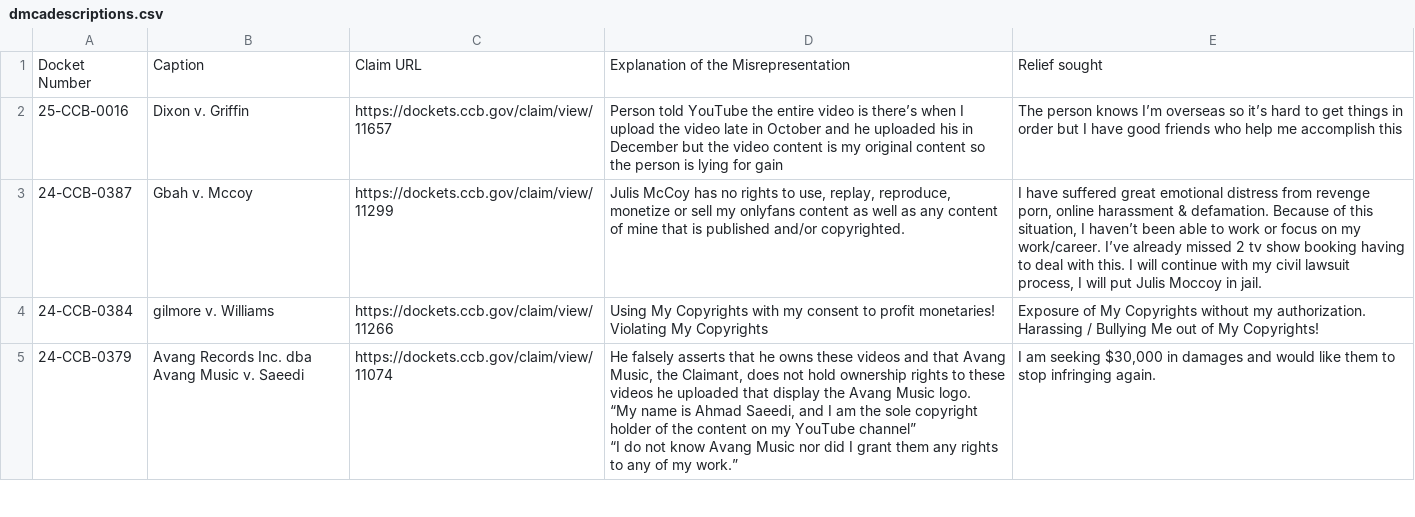
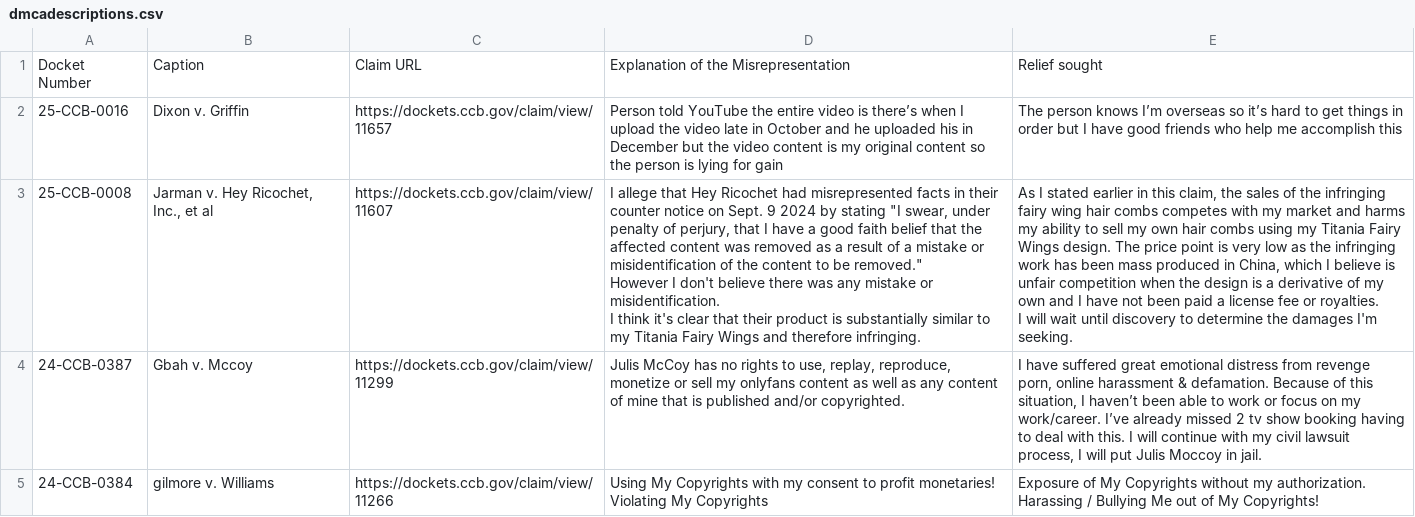
Before and after one commit to bibliobaloney/bibliobaloney.github.io, a CSV file: dmcadescriptions.csv, drawn as a sheet; only a part is shown; the shorter side is filled out with more unchanged rows; ↵ is a line break in a cell; the diff names each change by its address in the sheet, - before the commit and + after, or states it on an @@ line.

```diff
--- a/dmcadescriptions.csv
+++ b/dmcadescriptions.csv
+row 3: 25-CCB-0008 | Jarman v. Hey Ricochet, Inc., et al | https://dockets.ccb.gov/claim/view/11607 | I allege that Hey Ricochet had misrepresented facts in their counter notice on Sept. 9 2024 by stating "I swear, under penalty of perjury, that I have a good faith belief that the affected content was removed as a result of a mistake or misidentification of the content to be removed." ↵ However I don't believe there was any mistake or misidentification. ↵ I think it's clear that their product is substantially similar to my Titania Fairy Wings and therefore infringing. | As I stated earlier in this claim, the sales of the infringing fairy wing hair combs competes with my market and harms my ability to sell my own hair combs using my Titania Fairy Wings design. The price point is very low as the infringing work has been mass produced in China, which I believe is unfair competition when the design is a derivative of my own and I have not been paid a license fee or royalties. ↵ I will wait until discovery to determine the damages I'm seeking.
```
Also changed, not shown: allotareasons.csv, 6 other files.
